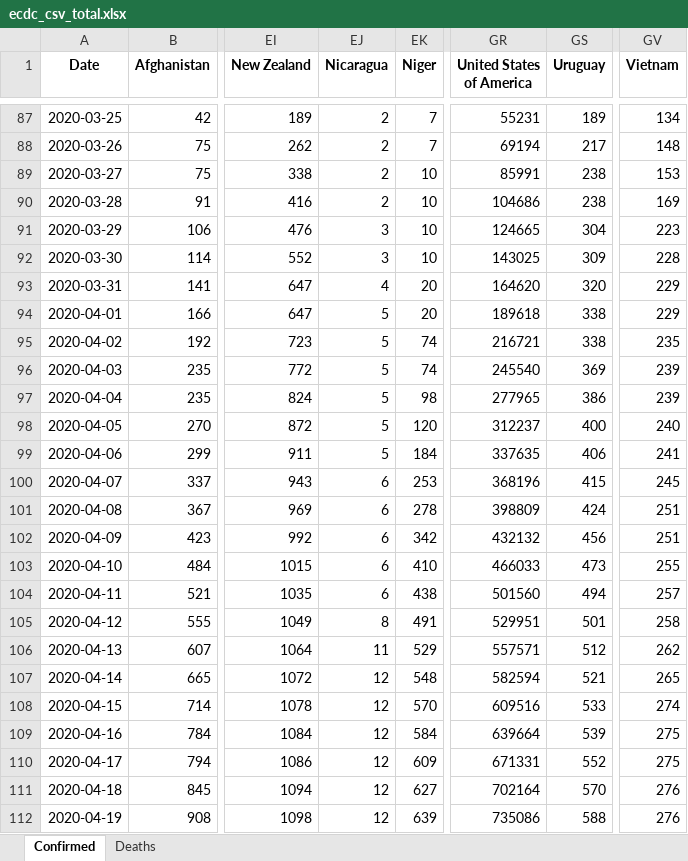
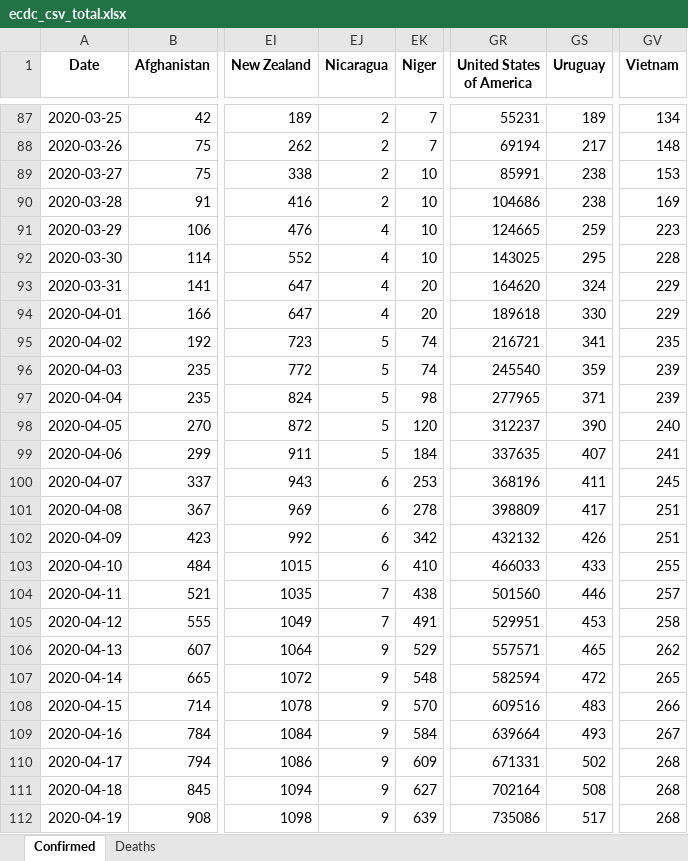
Before and after one commit to maisammusthafa/covid-19, an Excel workbook: ecdc_csv/data/ecdc_csv_total.xlsx, sheet Confirmed, drawn as a sheet; only a part is shown, gaps mark what is left out; values as stored, in another font and other column widths than the file's, no borders; the diff covers the shown part only; the diff names each change by its address in the sheet, - before the commit and + after, or states it on an @@ line.

```diff
--- a/ecdc_csv/data/ecdc_csv_total.xlsx (sheet Confirmed)
+++ b/ecdc_csv/data/ecdc_csv_total.xlsx (sheet Confirmed)
-EJ91:EJ92 (Nicaragua): 3
+EJ91:EJ92 (Nicaragua): 4
-GS91 (Uruguay): 304
+GS91 (Uruguay): 259
-GS92 (Uruguay): 309
+GS92 (Uruguay): 295
-GS93 (Uruguay): 320
+GS93 (Uruguay): 324
-EJ94 (Nicaragua): 5
+EJ94 (Nicaragua): 4
-GS94 (Uruguay): 338
+GS94 (Uruguay): 330
-GS95 (Uruguay): 338
+GS95 (Uruguay): 341
-GS96 (Uruguay): 369
+GS96 (Uruguay): 359
-GS97 (Uruguay): 386
+GS97 (Uruguay): 371
-GS98 (Uruguay): 400
+GS98 (Uruguay): 390
-GS99 (Uruguay): 406
+GS99 (Uruguay): 407
-GS100 (Uruguay): 415
+GS100 (Uruguay): 411
-GS101 (Uruguay): 424
+GS101 (Uruguay): 417
-GS102 (Uruguay): 456
+GS102 (Uruguay): 426
-GS103 (Uruguay): 473
+GS103 (Uruguay): 433
-EJ104 (Nicaragua): 6
+EJ104 (Nicaragua): 7
-GS104 (Uruguay): 494
+GS104 (Uruguay): 446
-EJ105 (Nicaragua): 8
+EJ105 (Nicaragua): 7
-GS105 (Uruguay): 501
+GS105 (Uruguay): 453
-EJ106 (Nicaragua): 11
+EJ106 (Nicaragua): 9
-GS106 (Uruguay): 512
+GS106 (Uruguay): 465
-EJ107:EJ112 (Nicaragua): 12
+EJ107:EJ112 (Nicaragua): 9
-GS107 (Uruguay): 521
+GS107 (Uruguay): 472
-GS108 (Uruguay): 533
+GS108 (Uruguay): 483
-GV108 (Vietnam): 274
+GV108 (Vietnam): 266
-GS109 (Uruguay): 539
+GS109 (Uruguay): 493
-GV109 (Vietnam): 275
+GV109 (Vietnam): 267
-GS110 (Uruguay): 552
+GS110 (Uruguay): 502
-GV110 (Vietnam): 275
+GV110 (Vietnam): 268
-GS111 (Uruguay): 570
+GS111 (Uruguay): 508
-GV111:GV112 (Vietnam): 276
+GV111:GV112 (Vietnam): 268
-GS112 (Uruguay): 588
+GS112 (Uruguay): 517
```
Also changed, not shown: 2 added rows and 10 edited cells elsewhere in this sheet, sheet Deaths, ecdc_csv/data/ecdc_csv_diff.xlsx, jhu_gis/data/jhu_gis_diff.xlsx, 7 other files.
